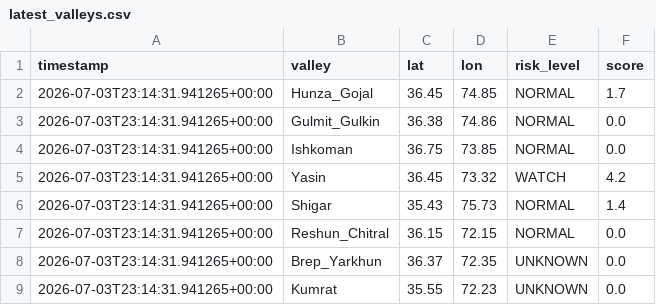
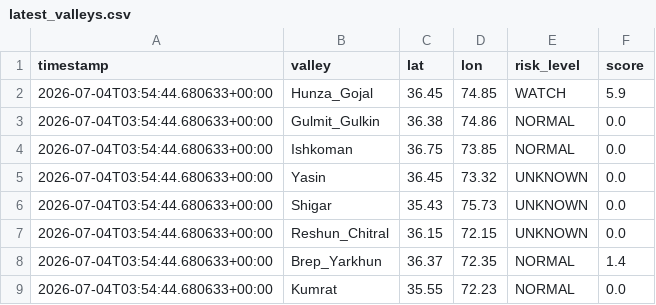
Before and after one commit to mirkhanzai/glacial-risk-watch-pakistan, a CSV file: data/latest_valleys.csv, drawn as a sheet.

```diff
--- a/data/latest_valleys.csv
+++ b/data/latest_valleys.csv
@@ -1,9 +1,9 @@
 timestamp,valley,lat,lon,risk_level,score
-2026-07-03T23:14:31.941265+00:00,Hunza_Gojal,36.45,74.85,NORMAL,1.7
-2026-07-03T23:14:31.941265+00:00,Gulmit_Gulkin,36.38,74.86,NORMAL,0.0
-2026-07-03T23:14:31.941265+00:00,Ishkoman,36.75,73.85,NORMAL,0.0
-2026-07-03T23:14:31.941265+00:00,Yasin,36.45,73.32,WATCH,4.2
-2026-07-03T23:14:31.941265+00:00,Shigar,35.43,75.73,NORMAL,1.4
-2026-07-03T23:14:31.941265+00:00,Reshun_Chitral,36.15,72.15,NORMAL,0.0
-2026-07-03T23:14:31.941265+00:00,Brep_Yarkhun,36.37,72.35,UNKNOWN,0.0
-2026-07-03T23:14:31.941265+00:00,Kumrat,35.55,72.23,UNKNOWN,0.0
+2026-07-04T03:54:44.680633+00:00,Hunza_Gojal,36.45,74.85,WATCH,5.9
+2026-07-04T03:54:44.680633+00:00,Gulmit_Gulkin,36.38,74.86,NORMAL,0.0
+2026-07-04T03:54:44.680633+00:00,Ishkoman,36.75,73.85,NORMAL,0.0
+2026-07-04T03:54:44.680633+00:00,Yasin,36.45,73.32,UNKNOWN,0.0
+2026-07-04T03:54:44.680633+00:00,Shigar,35.43,75.73,UNKNOWN,0.0
+2026-07-04T03:54:44.680633+00:00,Reshun_Chitral,36.15,72.15,UNKNOWN,0.0
+2026-07-04T03:54:44.680633+00:00,Brep_Yarkhun,36.37,72.35,NORMAL,1.4
+2026-07-04T03:54:44.680633+00:00,Kumrat,35.55,72.23,NORMAL,0.0
```
Also changed, not shown: data/history.csv, 1 other file.
